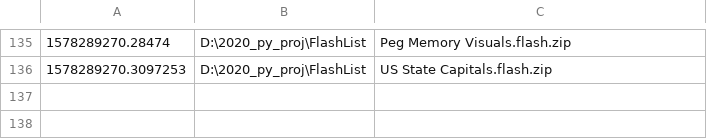
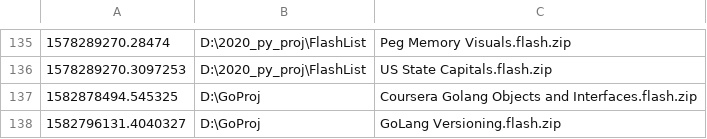
Before and after one commit to sonofeft/sonofeft.github.io, a CSV file: study_sheets/_study_sheet.csv, drawn as a sheet; only a part is shown, gaps mark what is left out; the diff names each change by its address in the sheet, - before the commit and + after, or states it on an @@ line.

Commit message:
Added some Coursera GoLang Data

```diff
--- a/study_sheets/_study_sheet.csv
+++ b/study_sheets/_study_sheet.csv
+row 137: 1582878494.545325 | D:\GoProj | Coursera Golang Objects and Interfaces.flash.zip
+row 138: 1582796131.4040327 | D:\GoProj | GoLang Versioning.flash.zip
```
Also changed, not shown: 5 other files.
